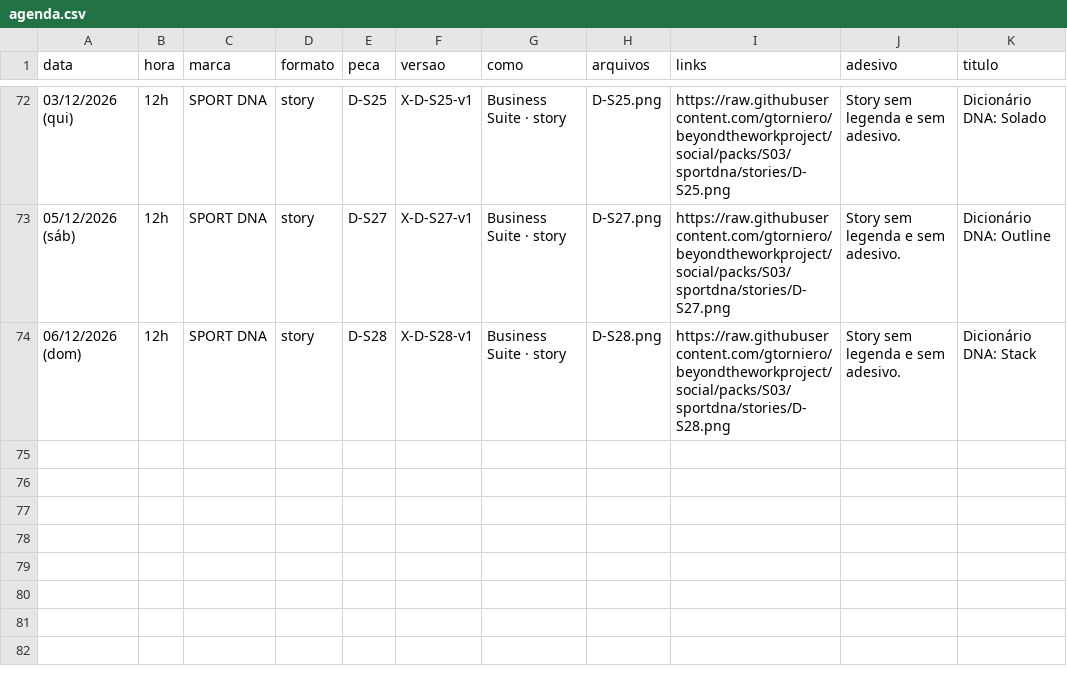
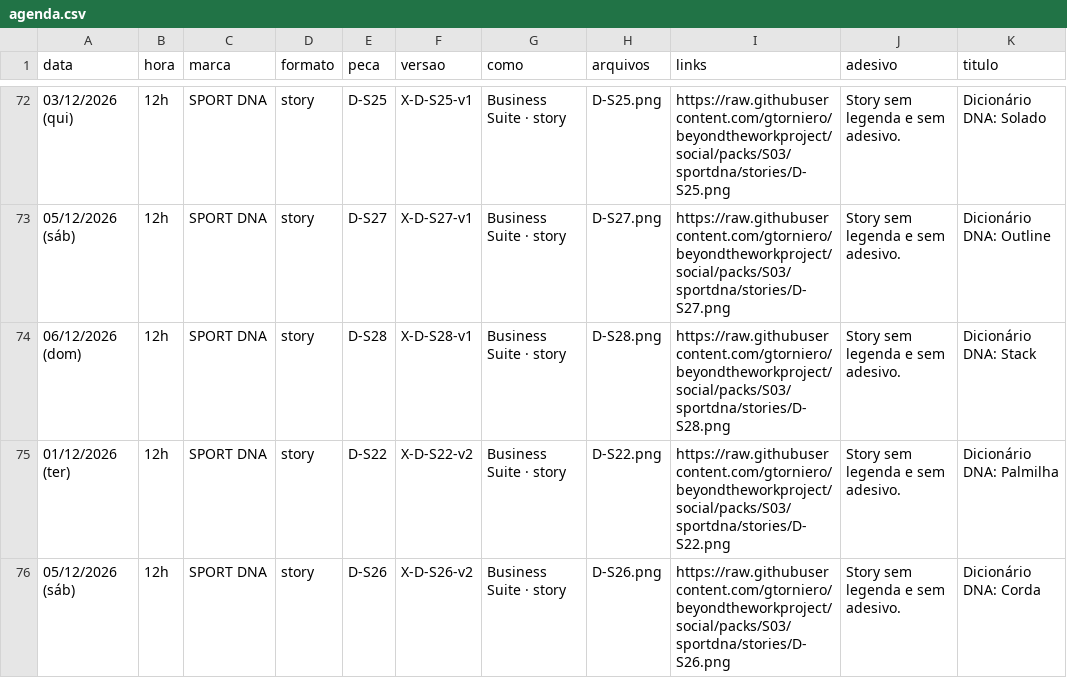
Before and after one commit to gtorniero/beyondtheworkproject, a CSV file: packs/S03/agenda.csv, drawn as a sheet; only a part is shown, gaps mark what is left out; the diff names each change by its address in the sheet, - before the commit and + after, or states it on an @@ line.

```diff
--- a/packs/S03/agenda.csv
+++ b/packs/S03/agenda.csv
+row 75: 01/12/2026 (ter) | 12h | SPORT DNA | story | D-S22 | X-D-S22-v2 | Business Suite · story | D-S22.png | https://raw.githubusercontent.com/gtorniero/beyondtheworkproject/social/packs/S03/sportdna/stories/D-S22.png | Story sem legenda e sem adesivo. | Dicionário DNA: Palmilha
+row 76: 05/12/2026 (sáb) | 12h | SPORT DNA | story | D-S26 | X-D-S26-v2 | Business Suite · story | D-S26.png | https://raw.githubusercontent.com/gtorniero/beyondtheworkproject/social/packs/S03/sportdna/stories/D-S26.png | Story sem legenda e sem adesivo. | Dicionário DNA: Corda
```
Also changed, not shown: packs/S01/agenda.csv, 10 other files.
